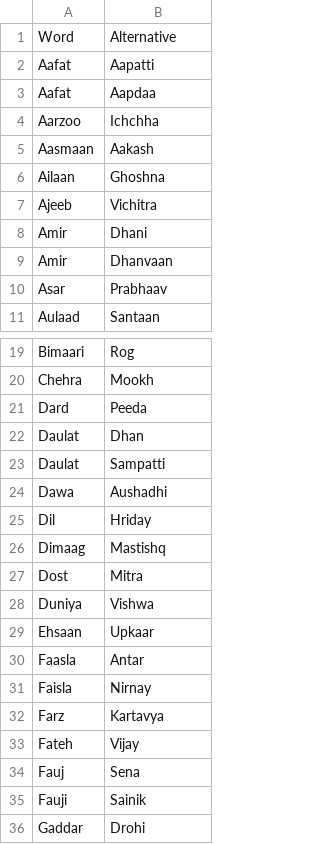
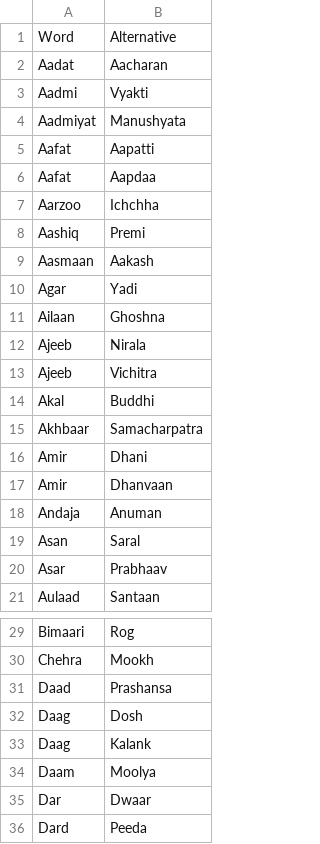
Before and after one commit to arnav-db/vishuddha, a CSV file: src/data/Hindi.csv, drawn as a sheet; only a part is shown, gaps mark what is left out; the shorter side is filled out with more unchanged rows; the diff covers the shown part only.

```diff
--- a/src/data/Hindi.csv
+++ b/src/data/Hindi.csv
@@ -1,2 +1,5 @@
 Word,Alternative
+Aadat,Aacharan
+Aadmi,Vyakti
+Aadmiyat,Manushyata
 Aafat,Aapatti
@@ -4,7 +7,14 @@ Aafat,Aapdaa
 Aarzoo,Ichchha
+Aashiq,Premi
 Aasmaan,Aakash
+Agar,Yadi
 Ailaan,Ghoshna
+Ajeeb,Nirala
 Ajeeb,Vichitra
+Akal,Buddhi
+Akhbaar,Samacharpatra
 Amir,Dhani
 Amir,Dhanvaan
+Andaja,Anuman
+Asan,Saral
 Asar,Prabhaav
@@ -20,2 +30,7 @@ Bimaari,Rog
 Chehra,Mookh
+Daad,Prashansa
+Daag,Dosh
+Daag,Kalank
+Daam,Moolya
+Dar,Dwaar
 Dard,Peeda
```
Also changed, not shown: 56 added rows elsewhere in this file.
